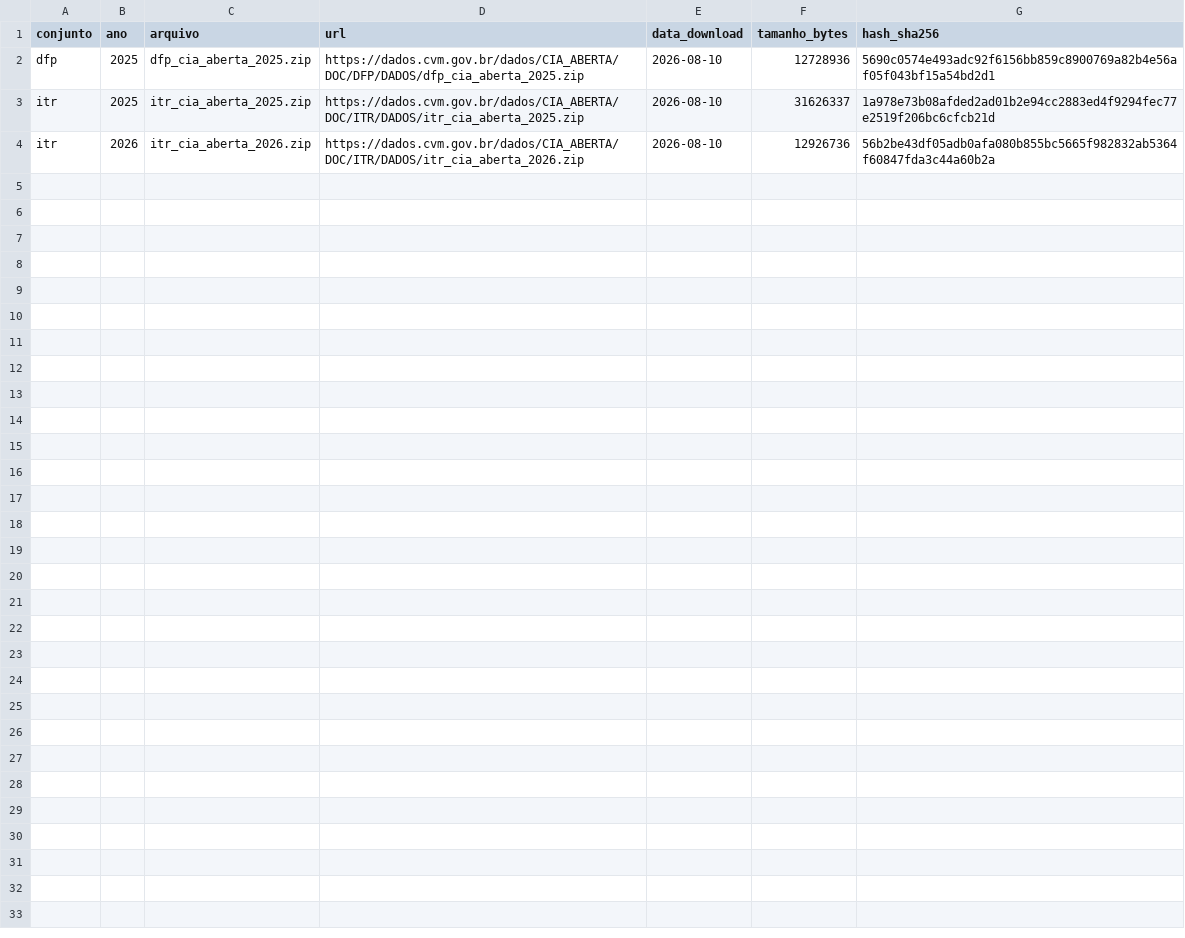
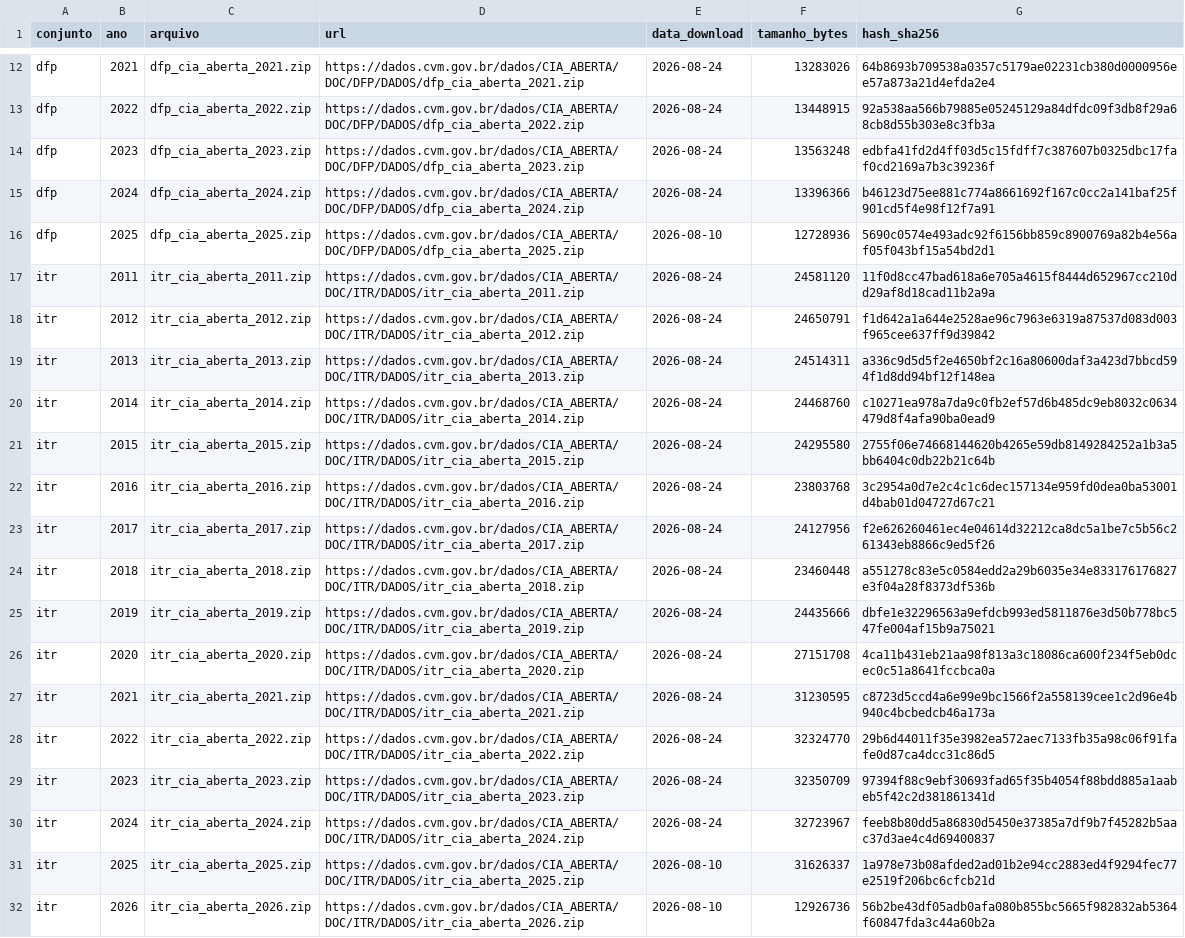
Before and after one commit to ygorsmc/fin-strategy-rag, a CSV file: corpus/cvm/manifesto_cvm.csv, drawn as a sheet; only a part is shown, gaps mark what is left out; the diff covers the shown part only.

```diff
--- a/corpus/cvm/manifesto_cvm.csv
+++ b/corpus/cvm/manifesto_cvm.csv
@@ -2,2 +12,20 @@ conjunto,ano,arquivo,url,data_download,tamanho_bytes,hash_sha256
+dfp,2021,dfp_cia_aberta_2021.zip,https://dados.cvm.gov.br/dados/CIA_ABERTA/DOC/DFP/DADOS/dfp_cia_aberta_2021.zip,2026-08-24,13283026,64b8693b709538a0357c5179ae02231cb380d0000956ee57a873a21d4efda2e4
+dfp,2022,dfp_cia_aberta_2022.zip,https://dados.cvm.gov.br/dados/CIA_ABERTA/DOC/DFP/DADOS/dfp_cia_aberta_2022.zip,2026-08-24,13448915,92a538aa566b79885e05245129a84dfdc09f3db8f29a68cb8d55b303e8c3fb3a
+dfp,2023,dfp_cia_aberta_2023.zip,https://dados.cvm.gov.br/dados/CIA_ABERTA/DOC/DFP/DADOS/dfp_cia_aberta_2023.zip,2026-08-24,13563248,edbfa41fd2d4ff03d5c15fdff7c387607b0325dbc17faf0cd2169a7b3c39236f
+dfp,2024,dfp_cia_aberta_2024.zip,https://dados.cvm.gov.br/dados/CIA_ABERTA/DOC/DFP/DADOS/dfp_cia_aberta_2024.zip,2026-08-24,13396366,b46123d75ee881c774a8661692f167c0cc2a141baf25f901cd5f4e98f12f7a91
 dfp,2025,dfp_cia_aberta_2025.zip,https://dados.cvm.gov.br/dados/CIA_ABERTA/DOC/DFP/DADOS/dfp_cia_aberta_2025.zip,2026-08-10,12728936,5690c0574e493adc92f6156bb859c8900769a82b4e56af05f043bf15a54bd2d1
+itr,2011,itr_cia_aberta_2011.zip,https://dados.cvm.gov.br/dados/CIA_ABERTA/DOC/ITR/DADOS/itr_cia_aberta_2011.zip,2026-08-24,24581120,11f0d8cc47bad618a6e705a4615f8444d652967cc210dd29af8d18cad11b2a9a
+itr,2012,itr_cia_aberta_2012.zip,https://dados.cvm.gov.br/dados/CIA_ABERTA/DOC/ITR/DADOS/itr_cia_aberta_2012.zip,2026-08-24,24650791,f1d642a1a644e2528ae96c7963e6319a87537d083d003f965cee637ff9d39842
+itr,2013,itr_cia_aberta_2013.zip,https://dados.cvm.gov.br/dados/CIA_ABERTA/DOC/ITR/DADOS/itr_cia_aberta_2013.zip,2026-08-24,24514311,a336c9d5d5f2e4650bf2c16a80600daf3a423d7bbcd594f1d8dd94bf12f148ea
+itr,2014,itr_cia_aberta_2014.zip,https://dados.cvm.gov.br/dados/CIA_ABERTA/DOC/ITR/DADOS/itr_cia_aberta_2014.zip,2026-08-24,24468760,c10271ea978a7da9c0fb2ef57d6b485dc9eb8032c0634479d8f4afa90ba0ead9
+itr,2015,itr_cia_aberta_2015.zip,https://dados.cvm.gov.br/dados/CIA_ABERTA/DOC/ITR/DADOS/itr_cia_aberta_2015.zip,2026-08-24,24295580,2755f06e74668144620b4265e59db8149284252a1b3a5bb6404c0db22b21c64b
+itr,2016,itr_cia_aberta_2016.zip,https://dados.cvm.gov.br/dados/CIA_ABERTA/DOC/ITR/DADOS/itr_cia_aberta_2016.zip,2026-08-24,23803768,3c2954a0d7e2c4c1c6dec157134e959fd0dea0ba53001d4bab01d04727d67c21
+itr,2017,itr_cia_aberta_2017.zip,https://dados.cvm.gov.br/dados/CIA_ABERTA/DOC/ITR/DADOS/itr_cia_aberta_2017.zip,2026-08-24,24127956,f2e626260461ec4e04614d32212ca8dc5a1be7c5b56c261343eb8866c9ed5f26
+itr,2018,itr_cia_aberta_2018.zip,https://dados.cvm.gov.br/dados/CIA_ABERTA/DOC/ITR/DADOS/itr_cia_aberta_2018.zip,2026-08-24,23460448,a551278c83e5c0584edd2a29b6035e34e833176176827e3f04a28f8373df536b
+itr,2019,itr_cia_aberta_2019.zip,https://dados.cvm.gov.br/dados/CIA_ABERTA/DOC/ITR/DADOS/itr_cia_aberta_2019.zip,2026-08-24,24435666,dbfe1e32296563a9efdcb993ed5811876e3d50b778bc547fe004af15b9a75021
+itr,2020,itr_cia_aberta_2020.zip,https://dados.cvm.gov.br/dados/CIA_ABERTA/DOC/ITR/DADOS/itr_cia_aberta_2020.zip,2026-08-24,27151708,4ca11b431eb21aa98f813a3c18086ca600f234f5eb0dcec0c51a8641fccbca0a
+itr,2021,itr_cia_aberta_2021.zip,https://dados.cvm.gov.br/dados/CIA_ABERTA/DOC/ITR/DADOS/itr_cia_aberta_2021.zip,2026-08-24,31230595,c8723d5ccd4a6e99e9bc1566f2a558139cee1c2d96e4b940c4bcbedcb46a173a
+itr,2022,itr_cia_aberta_2022.zip,https://dados.cvm.gov.br/dados/CIA_ABERTA/DOC/ITR/DADOS/itr_cia_aberta_2022.zip,2026-08-24,32324770,29b6d44011f35e3982ea572aec7133fb35a98c06f91fafe0d87ca4dcc31c86d5
+itr,2023,itr_cia_aberta_2023.zip,https://dados.cvm.gov.br/dados/CIA_ABERTA/DOC/ITR/DADOS/itr_cia_aberta_2023.zip,2026-08-24,32350709,97394f88c9ebf30693fad65f35b4054f88bdd885a1aabeb5f42c2d381861341d
+itr,2024,itr_cia_aberta_2024.zip,https://dados.cvm.gov.br/dados/CIA_ABERTA/DOC/ITR/DADOS/itr_cia_aberta_2024.zip,2026-08-24,32723967,feeb8b80dd5a86830d5450e37385a7df9b7f45282b5aac37d3ae4c4d69400837
 itr,2025,itr_cia_aberta_2025.zip,https://dados.cvm.gov.br/dados/CIA_ABERTA/DOC/ITR/DADOS/itr_cia_aberta_2025.zip,2026-08-10,31626337,1a978e73b08afded2ad01b2e94cc2883ed4f9294fec77e2519f206bc6cfcb21d
```
Also changed, not shown: 10 added rows elsewhere in this file, 28 other files.
